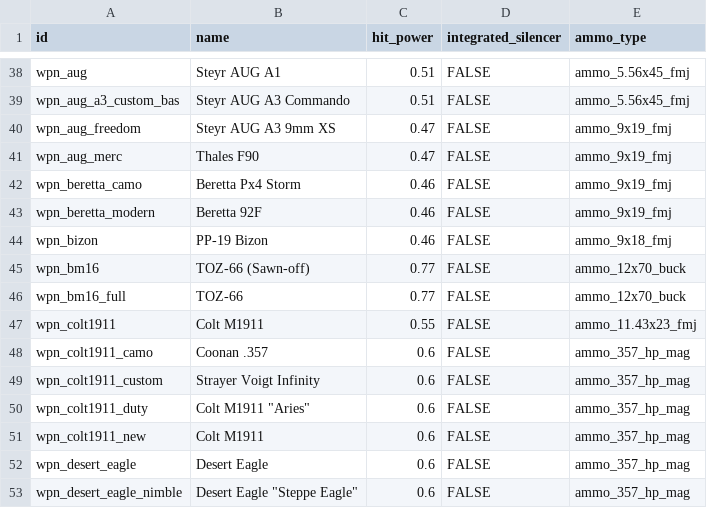
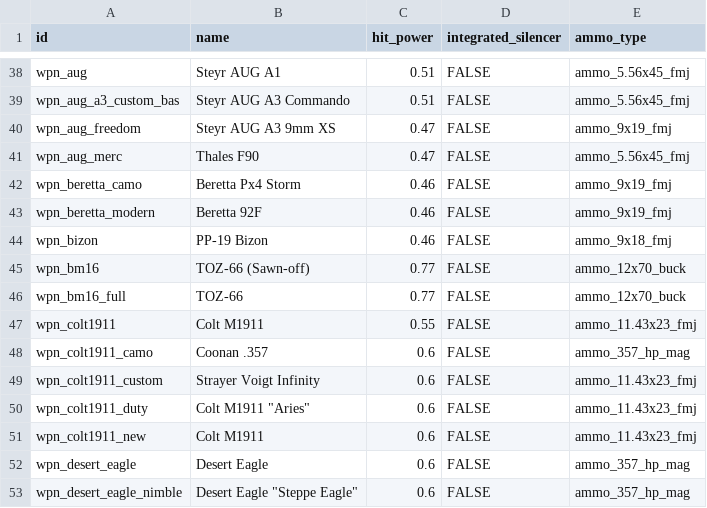
Before and after one commit to veerserif/gamma-dashboard, a CSV file: damage-sim/src/weapons2.csv, drawn as a sheet; only a part is shown, gaps mark what is left out.

Commit message:
fixed ammo for wpn_aug_merc, a bunch of the 1911s, thanks Grey

```diff
--- a/damage-sim/src/weapons2.csv
+++ b/damage-sim/src/weapons2.csv
@@ -40,3 +40,3 @@ wpn_aug_a3_custom_bas,Steyr AUG A3 Commando,0.51,FALSE,ammo_5.56x45_fmj
 wpn_aug_freedom,Steyr AUG A3 9mm XS,0.47,FALSE,ammo_9x19_fmj
-wpn_aug_merc,Thales F90,0.47,FALSE,ammo_9x19_fmj
+wpn_aug_merc,Thales F90,0.47,FALSE,ammo_5.56x45_fmj
 wpn_beretta_camo,Beretta Px4 Storm,0.46,FALSE,ammo_9x19_fmj
@@ -48,5 +48,5 @@ wpn_colt1911,Colt M1911,0.55,FALSE,ammo_11.43x23_fmj
 wpn_colt1911_camo,Coonan .357,0.6,FALSE,ammo_357_hp_mag
-wpn_colt1911_custom,Strayer Voigt Infinity,0.6,FALSE,ammo_357_hp_mag
-wpn_colt1911_duty,"Colt M1911 ""Aries""",0.6,FALSE,ammo_357_hp_mag
-wpn_colt1911_new,Colt M1911,0.6,FALSE,ammo_357_hp_mag
+wpn_colt1911_custom,Strayer Voigt Infinity,0.6,FALSE,ammo_11.43x23_fmj
+wpn_colt1911_duty,"Colt M1911 ""Aries""",0.6,FALSE,ammo_11.43x23_fmj
+wpn_colt1911_new,Colt M1911,0.6,FALSE,ammo_11.43x23_fmj
 wpn_desert_eagle,Desert Eagle,0.6,FALSE,ammo_357_hp_mag
```
